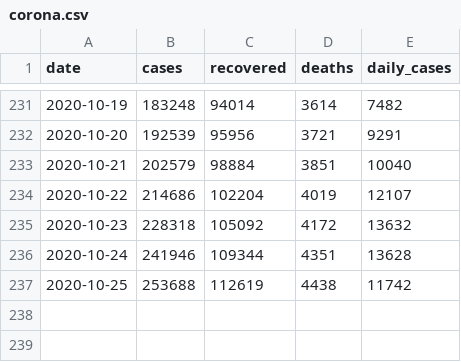
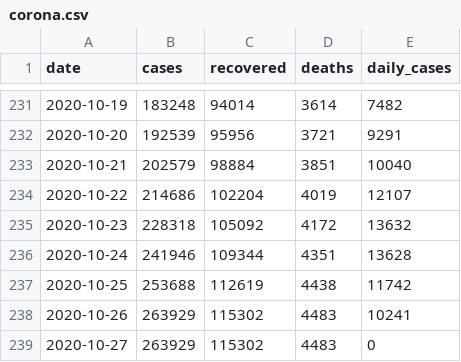
Before and after one commit to itsdkey/corona, a CSV file: corona.csv, drawn as a sheet; only a part is shown, gaps mark what is left out; the diff names each change by its address in the sheet, - before the commit and + after, or states it on an @@ line.

Commit message:
Resolves #49 - save corona.csv to repo

```diff
--- a/corona.csv
+++ b/corona.csv
+row 238: 2020-10-26 | 263929 | 115302 | 4483 | 10241
+row 239: 2020-10-27 | 263929 | 115302 | 4483 | 0
```
